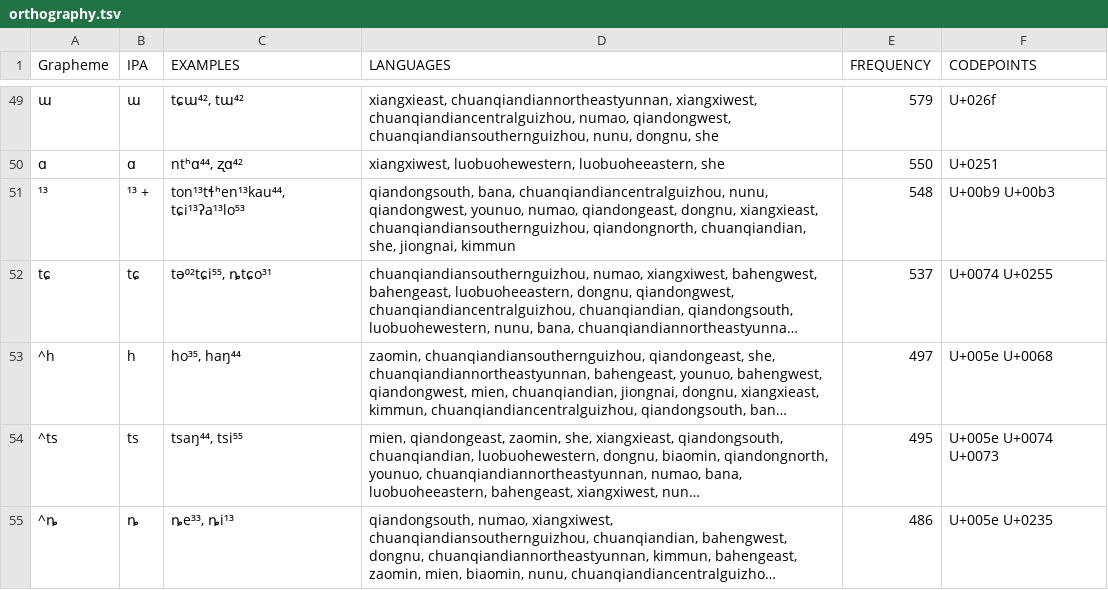
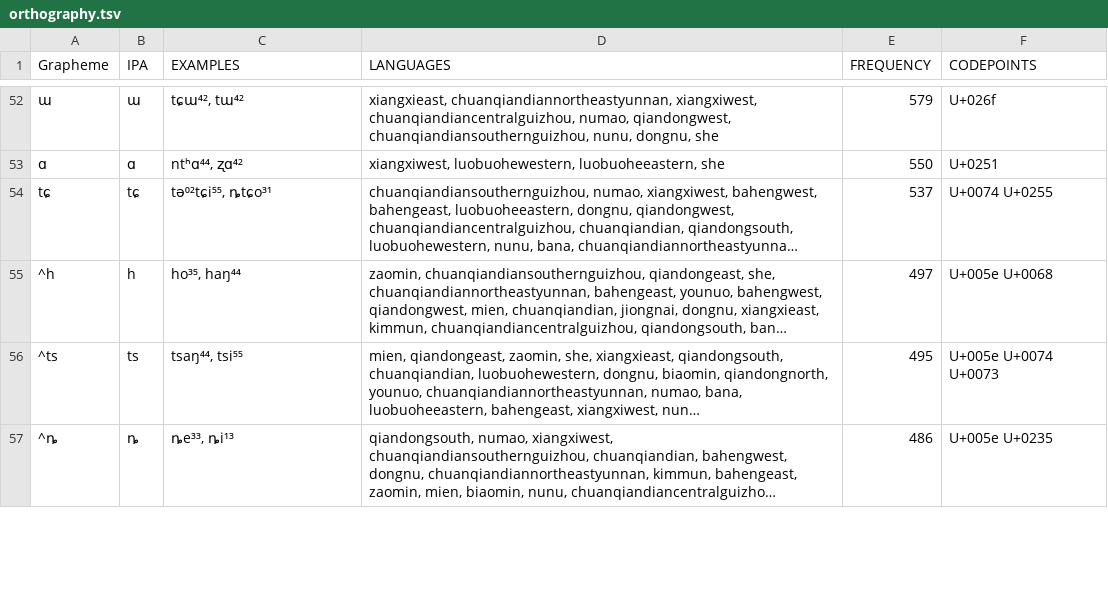
Before and after one commit to lexibank/chenhmongmien, a TSV file: etc/orthography.tsv, drawn as a sheet; only a part is shown, gaps mark what is left out; long unchanged cells end in …; removed rows and columns are numbered as before the commit, all else as after; the diff covers the shown part only; the diff names each change by its address in the sheet, - before the commit and + after, or states it on an @@ line.

Commit message:
update orthography profile

```diff
--- a/etc/orthography.tsv
+++ b/etc/orthography.tsv
-row 51: ¹³ | ¹³ + | ton¹³tɬʰen¹³kau⁴⁴, tɕi¹³ʔa¹³lo⁵³ | qiandongsouth, bana, chuanqiandiancentralguizhou, nunu, qiandongwest, younuo, numao, qiandongeast, dongnu, xiangxieast, chuanqiandiansouthernguizhou, qiandongnorth, chuanqiandian, she, jiongnai, kimmun | 548 | U+00b9 U+00b3
```
Also changed, not shown: 9 added rows, 1 removed row and 12 edited cells elsewhere in this file, 4 other files.
